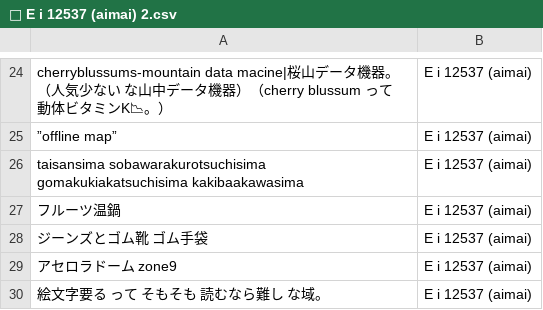
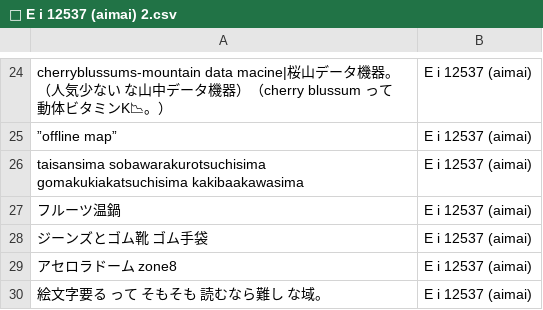
Before and after one commit to FruityheartGarden/E_I____, a CSV file: E i 12537 (aimai)/📙 E i 12537 (aimai) 2.csv, drawn as a sheet; only a part is shown, gaps mark what is left out.

Commit message:
Update zone number for アセロラドーム entry

```diff
--- a/E i 12537 (aimai)/📙 E i 12537 (aimai) 2.csv
+++ b/E i 12537 (aimai)/📙 E i 12537 (aimai) 2.csv
@@ -28,3 +28,3 @@ taisansima sobawarakurotsuchisima gomakukiakatsuchisima kakibaakawasima, E i 125
 ジーンズとゴム靴　ゴム手袋, E i 12537 (aimai)
-アセロラドーム　zone9, E i 12537 (aimai)
+アセロラドーム　zone8, E i 12537 (aimai)
 絵文字要る　って　そもそも　読むなら難し　な域。, E i 12537 (aimai)
```
